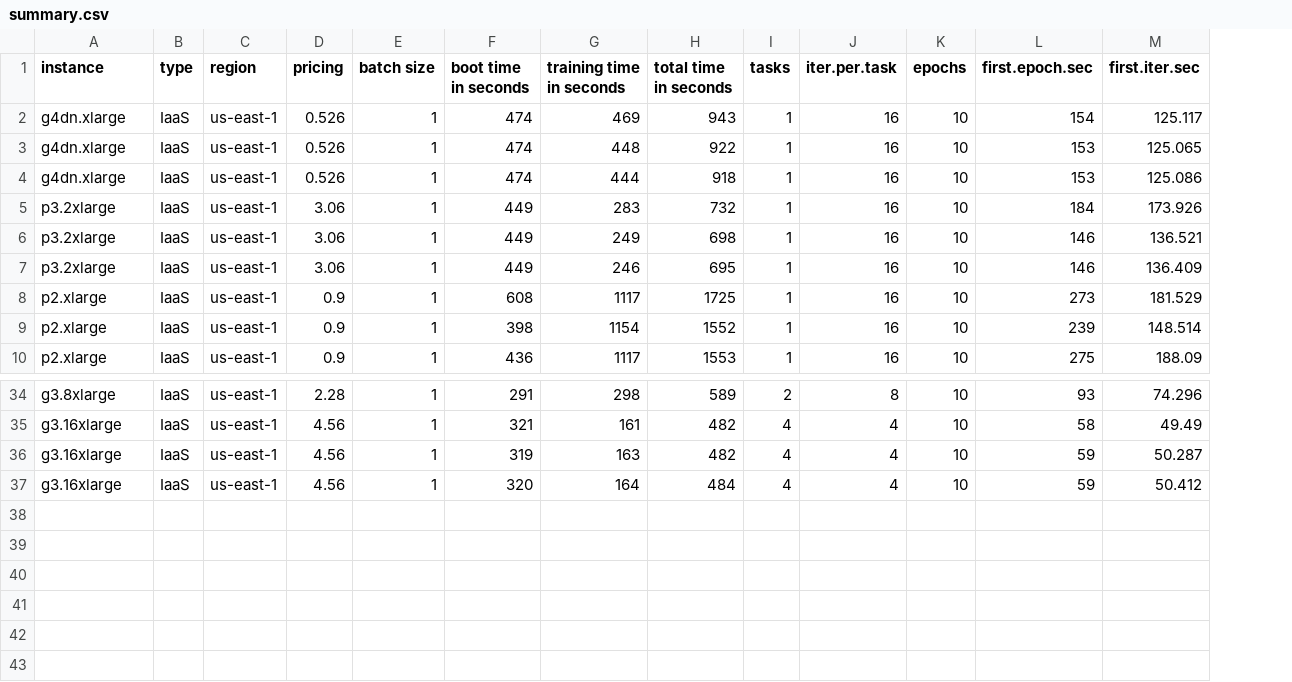
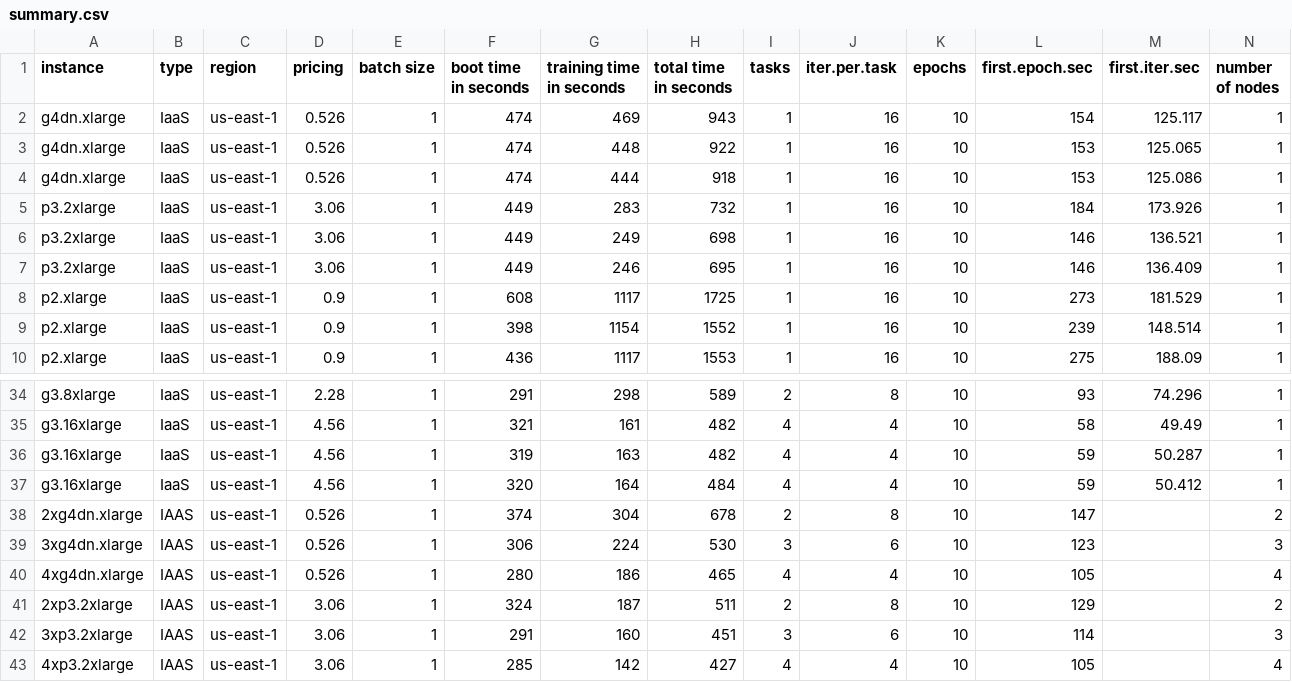
Before and after one commit to discovery-unicamp/HPCC-18-MONAI, a CSV file: logs/summary.csv, drawn as a sheet; only a part is shown, gaps mark what is left out; the diff names each change by its address in the sheet, - before the commit and + after, or states it on an @@ line.

Commit message:
Added summary

```diff
--- a/logs/summary.csv
+++ b/logs/summary.csv
+column N (number of nodes), rows 2-10: all 1; rows 34-37: all 1
+row 38: 2xg4dn.xlarge | IAAS | us-east-1 | 0.526 | 1 | 374 | 304 | 678 | 2 | 8 | 10 | 147 |  | 2
+row 39: 3xg4dn.xlarge | IAAS | us-east-1 | 0.526 | 1 | 306 | 224 | 530 | 3 | 6 | 10 | 123 |  | 3
+row 40: 4xg4dn.xlarge | IAAS | us-east-1 | 0.526 | 1 | 280 | 186 | 465 | 4 | 4 | 10 | 105 |  | 4
+row 41: 2xp3.2xlarge | IAAS | us-east-1 | 3.06 | 1 | 324 | 187 | 511 | 2 | 8 | 10 | 129 |  | 2
+row 42: 3xp3.2xlarge | IAAS | us-east-1 | 3.06 | 1 | 291 | 160 | 451 | 3 | 6 | 10 | 114 |  | 3
+row 43: 4xp3.2xlarge | IAAS | us-east-1 | 3.06 | 1 | 285 | 142 | 427 | 4 | 4 | 10 | 105 |  | 4
```
